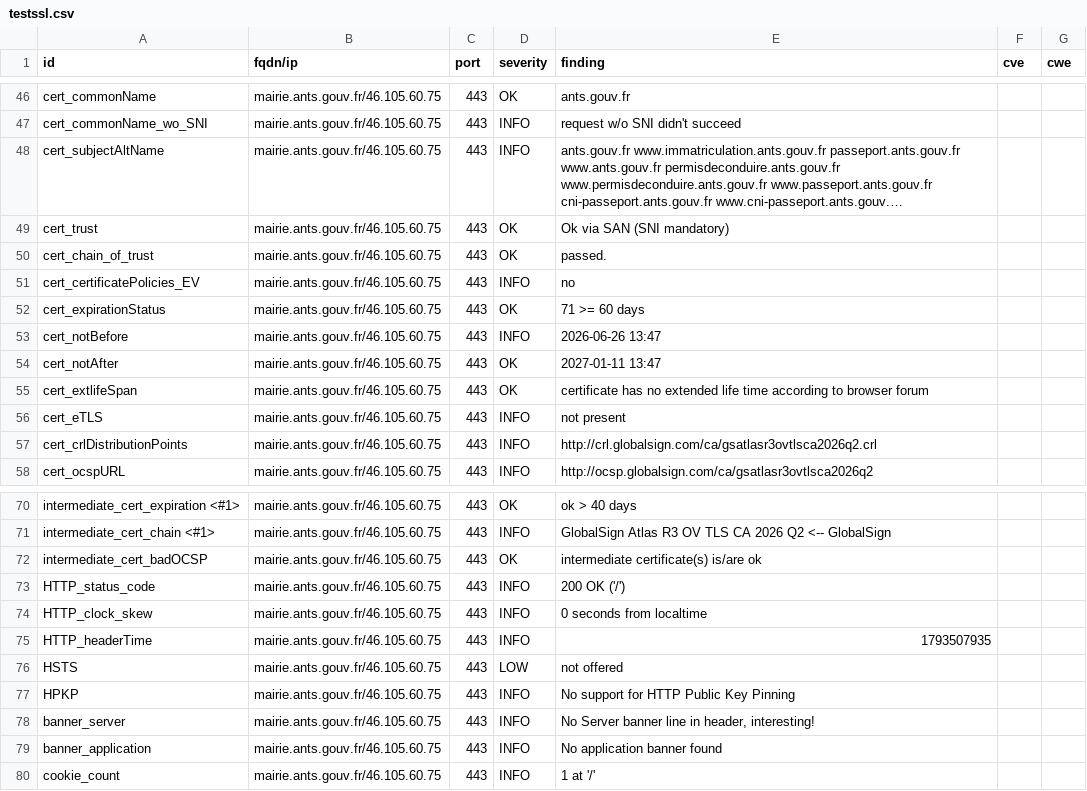
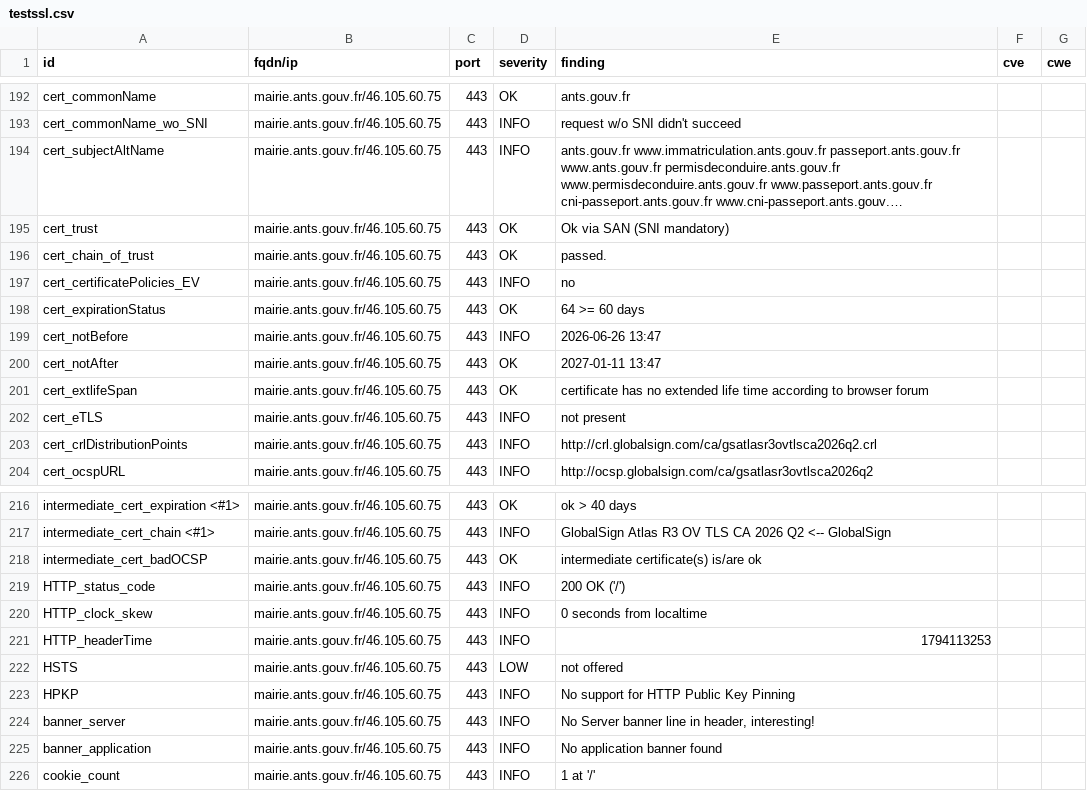
Before and after one commit to Eric-Hei/mondashlorden20minutes, a CSV file: results/aHR0cHM6Ly9tYWlyaWUuYW50cy5nb3V2LmZyLz9sYW5nPWZy/testssl.csv, drawn as a sheet; only a part is shown, gaps mark what is left out; long unchanged cells end in …; the diff covers the shown part only.

```diff
--- a/results/aHR0cHM6Ly9tYWlyaWUuYW50cy5nb3V2LmZyLz9sYW5nPWZy/testssl.csv
+++ b/results/aHR0cHM6Ly9tYWlyaWUuYW50cy5nb3V2LmZyLz9sYW5nPWZy/testssl.csv
@@ -51,3 +197,3 @@
 "cert_certificatePolicies_EV","mairie.ants.gouv.fr/46.105.60.75","443","INFO","no","",""
-"cert_expirationStatus","mairie.ants.gouv.fr/46.105.60.75","443","OK","71 >= 60 days","",""
+"cert_expirationStatus","mairie.ants.gouv.fr/46.105.60.75","443","OK","64 >= 60 days","",""
 "cert_notBefore","mairie.ants.gouv.fr/46.105.60.75","443","INFO","2026-06-26 13:47","",""
@@ -74,3 +220,3 @@
 "HTTP_clock_skew","mairie.ants.gouv.fr/46.105.60.75","443","INFO","0 seconds from localtime","",""
-"HTTP_headerTime","mairie.ants.gouv.fr/46.105.60.75","443","INFO","1793507935","",""
+"HTTP_headerTime","mairie.ants.gouv.fr/46.105.60.75","443","INFO","1794113253","",""
 "HSTS","mairie.ants.gouv.fr/46.105.60.75","443","LOW","not offered","",""
```
Also changed, not shown: 2 added rows, 2 removed rows and 144 moved rows elsewhere in this file, 11 other files.
